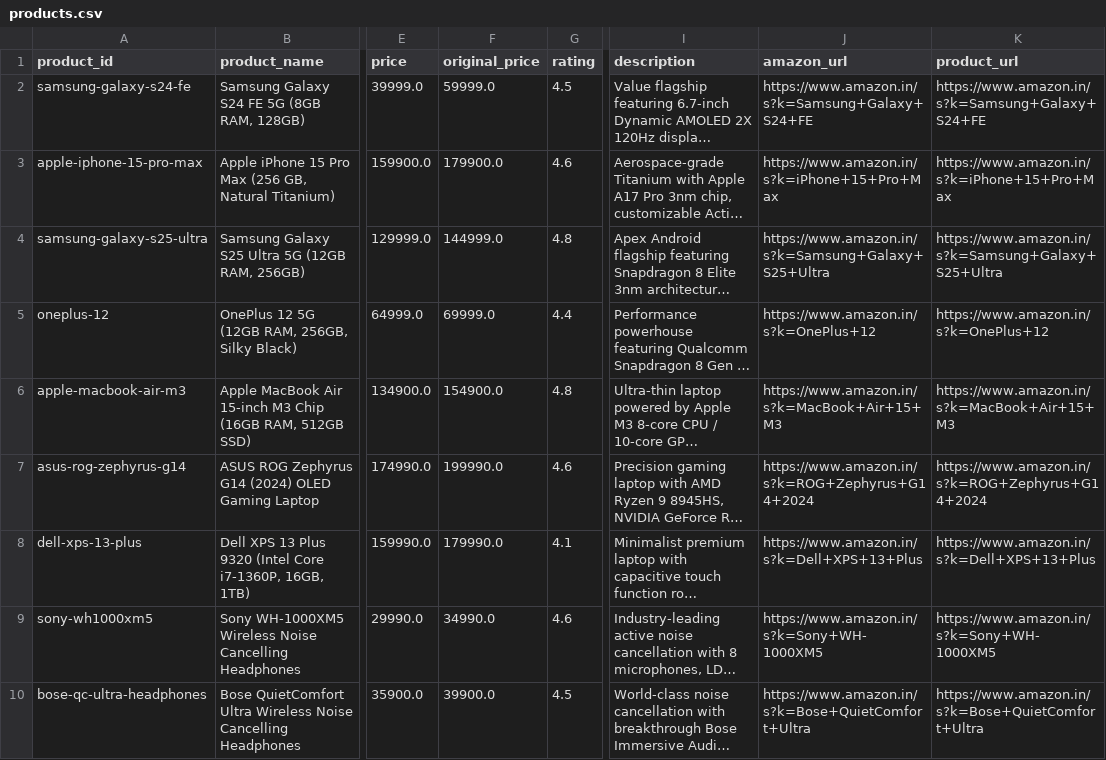
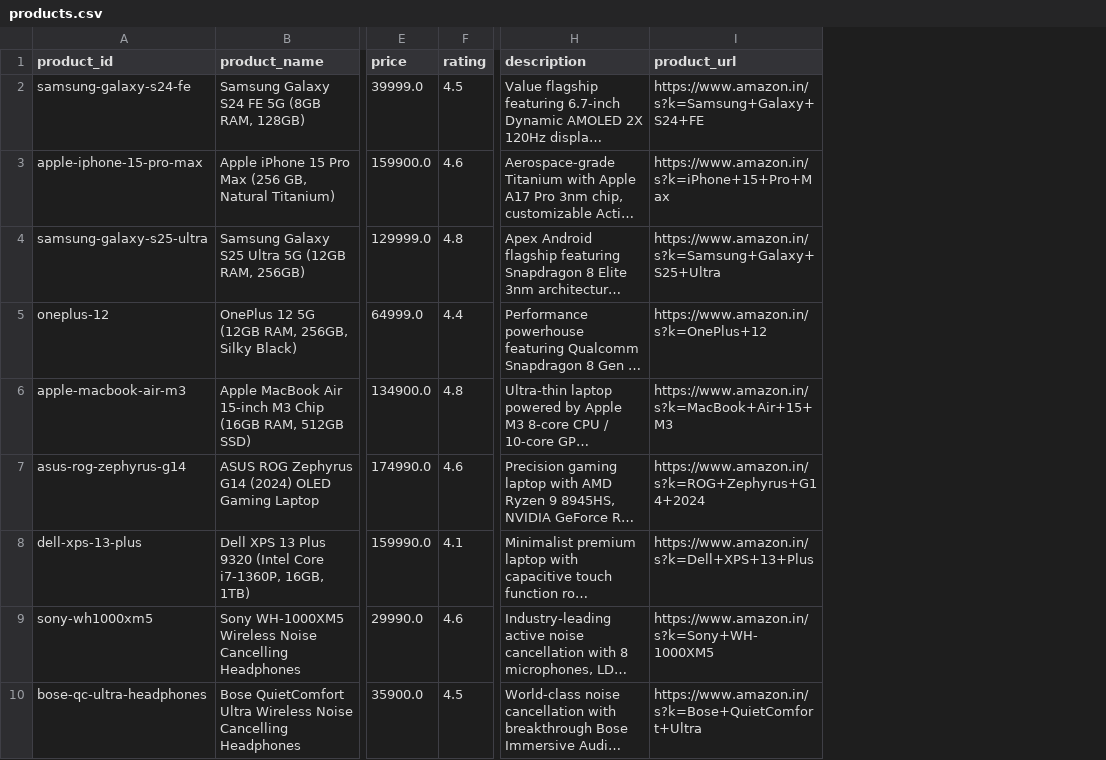
Before and after one commit to Vinayvardhan224/Reviewlens, a CSV file: data/products.csv, drawn as a sheet; only a part is shown, gaps mark what is left out; long unchanged cells end in …; the diff names each change by its address in the sheet, - before the commit and + after, or states it on an @@ line.

```diff
--- a/data/products.csv
+++ b/data/products.csv
-column F (original_price), rows 2-10: 59999.0 | 179900.0 | 144999.0 | 69999.0 | 154900.0 | 199990.0 | 179990.0 | 34990.0 | 39900.0
-column J (amazon_url), rows 2-10: https://www.amazon.in/s?k=Samsung+Galaxy+S24+FE | https://www.amazon.in/s?k=iPhone+15+Pro+Max | https://www.amazon.in/s?k=Samsung+Galaxy+S25+Ultra | https://www.amazon.in/s?k=OnePlus+12 | https://www.amazon.in/s?k=MacBook+Air+15+M3 | https://www.amazon.in/s?k=ROG+Zephyrus+G14+2024 | https://www.amazon.in/s?k=Dell+XPS+13+Plus | https://www.amazon.in/s?k=Sony+WH-1000XM5 | https://www.amazon.in/s?k=Bose+QuietComfort+Ultra
```
Also changed, not shown: 28 other files.
